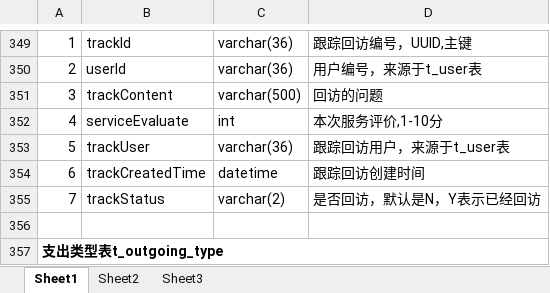
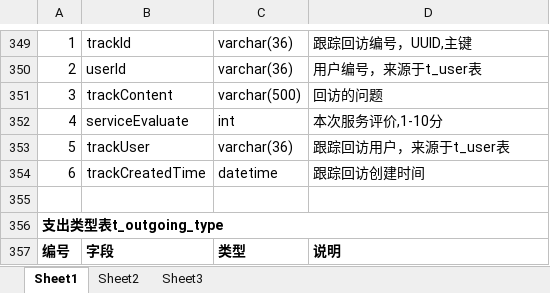
Before and after one commit to GZWgssmart/AutoPlatform, an Excel workbook: documents/汽车维修保养管理系统数据表设计.xlsx, sheet Sheet1, drawn as a sheet; only a part is shown, gaps mark what is left out; the shorter side is filled out with more unchanged rows; values as stored, in another font and other column widths than the file's, no borders; the diff names each change by its address in the sheet, - before the commit and + after, or states it on an @@ line.

```diff
--- a/documents/汽车维修保养管理系统数据表设计.xlsx (sheet Sheet1)
+++ b/documents/汽车维修保养管理系统数据表设计.xlsx (sheet Sheet1)
-row 355: 7 | trackStatus | varchar(2) | 是否回访，默认是N，Y表示已经回访
```
Also changed, not shown: 5 other files.
